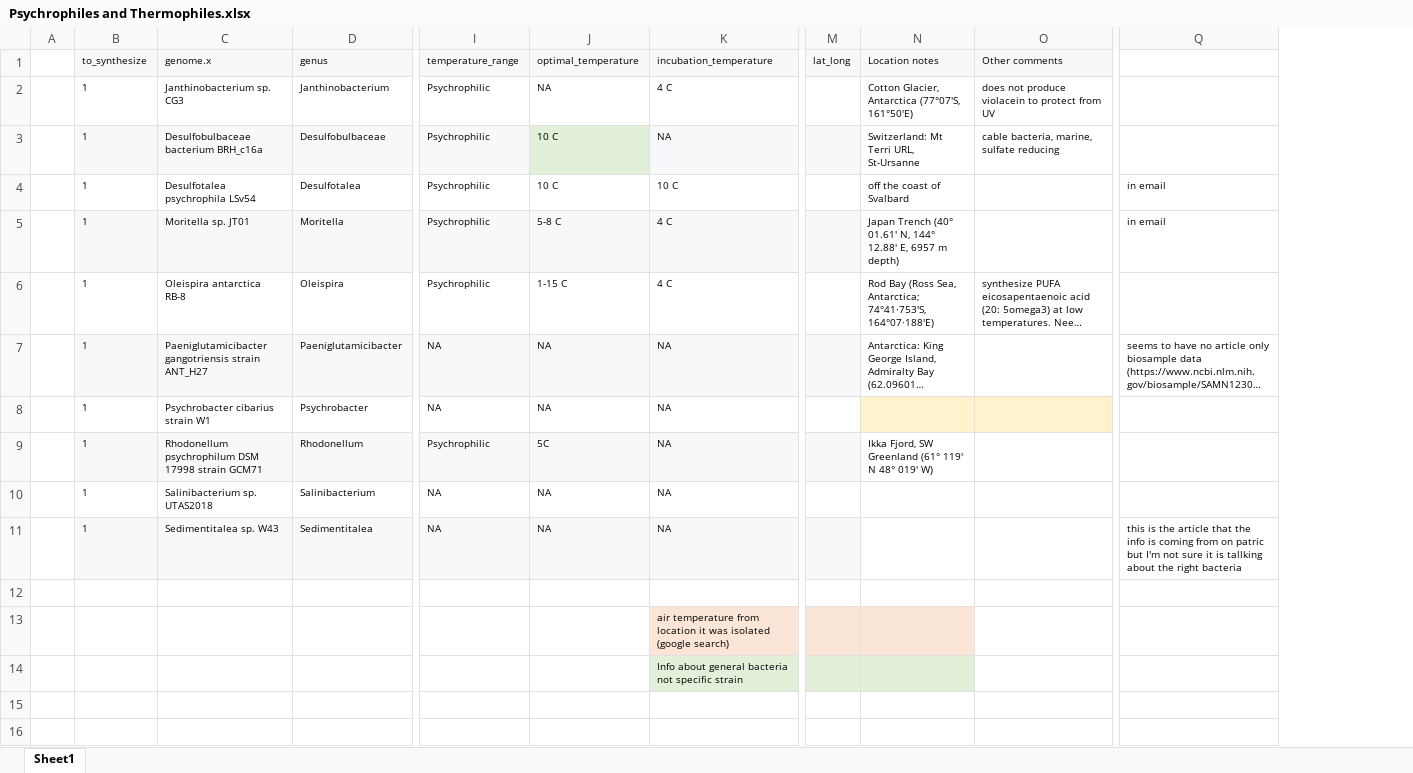
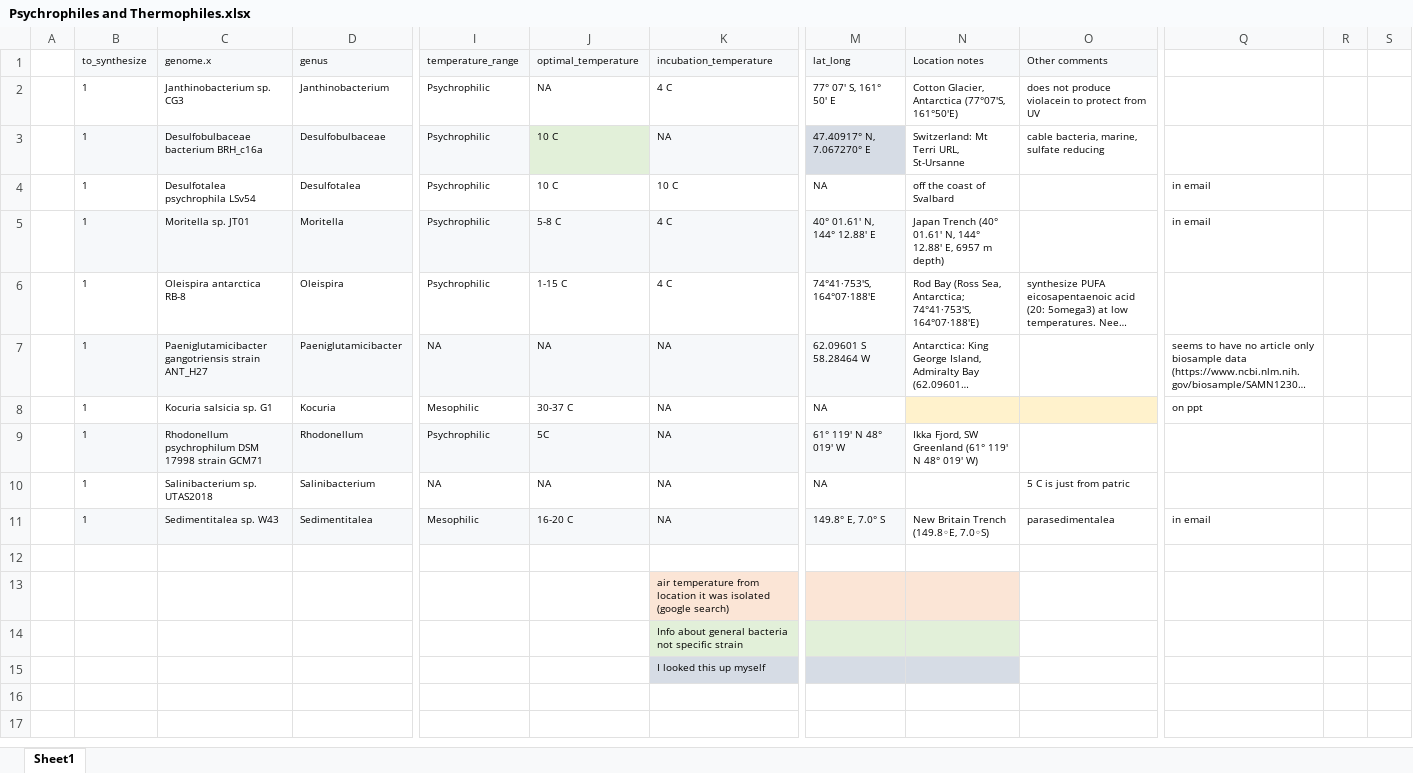
Before and after one commit to serina-robinson/TARA-thiolases, an Excel workbook: data/Psychrophiles and Thermophiles.xlsx, sheet Sheet1, drawn as a sheet; only a part is shown, gaps mark what is left out; long unchanged cells end in …; values as stored, in another font and other column widths than the file's, no borders; removed rows and columns are numbered as before the commit, all else as after; rows hold the shown columns only; the diff covers the shown part only; the diff names each change by its address in the sheet, - before the commit and + after, or states it on an @@ line.

Commit message:
Update pyschrophiles table

```diff
--- a/data/Psychrophiles and Thermophiles.xlsx (sheet Sheet1)
+++ b/data/Psychrophiles and Thermophiles.xlsx (sheet Sheet1)
-column M (lat_long), empty
+column M (lat_long), rows 2-11: 77° 07′ S, 161° 50′ E | 47.40917° N, 7.067270° E | NA | 40° 01.61′ N, 144° 12.88′ E | 74°41·753′S, 164°07·188′E | 62.09601 S 58.28464 W | NA | 61° 119' N 48° 019' W | NA | 149.8° E, 7.0° S
+column R, empty
+column S, empty
-C8 (genome.x): Psychrobacter cibarius strain W1
+C8 (genome.x): Kocuria salsicia sp. G1
-D8 (genus): Psychrobacter
+D8 (genus): Kocuria
-I8 (temperature_range): NA
+I8 (temperature_range): Mesophilic
-J8 (optimal_temperature): NA
+J8 (optimal_temperature): 30-37 C
-Q8: (empty)
+Q8: on ppt
-O10 (Other comments): (empty)
+O10 (Other comments): 5 C is just from patric
-I11 (temperature_range): NA
+I11 (temperature_range): Mesophilic
-J11 (optimal_temperature): NA
+J11 (optimal_temperature): 16-20 C
-N11 (Location notes): (empty)
+N11 (Location notes): New Britain Trench (149.8◦E, 7.0◦S)
-O11 (Other comments): (empty)
+O11 (Other comments): parasedimentalea
-Q11: this is the article that the info is coming from on patric but I'm not sure it is tallking about the right bacteria
+Q11: in email
+row 15:  |  |  |  |  |  | I looked this up myself
```
Also changed, not shown: 1 removed row, 17 edited cells and cell formats elsewhere in this sheet, 1 other file.
